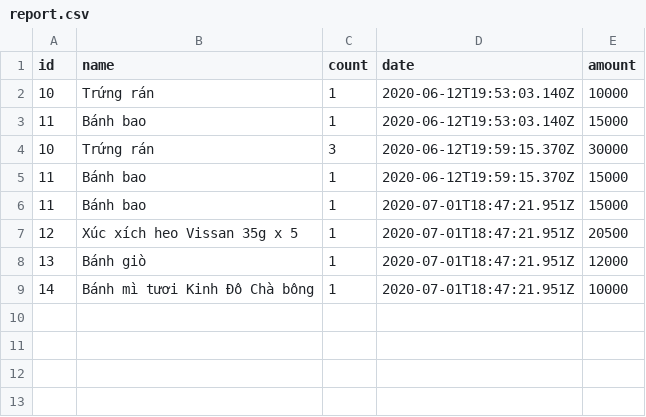
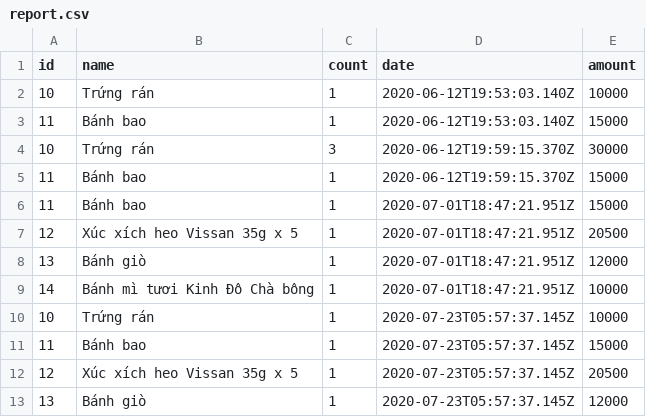
Before and after one commit to doansinhman/SFCS, a CSV file: report.csv, drawn as a sheet; the diff names each change by its address in the sheet, - before the commit and + after, or states it on an @@ line.

```diff
--- a/report.csv
+++ b/report.csv
+row 10: 10 | Trứng rán | 1 | 2020-07-23T05:57:37.145Z | 10000
+row 11: 11 | Bánh bao | 1 | 2020-07-23T05:57:37.145Z | 15000
+row 12: 12 | Xúc xích heo Vissan 35g x 5 | 1 | 2020-07-23T05:57:37.145Z | 20500
+row 13: 13 | Bánh giò | 1 | 2020-07-23T05:57:37.145Z | 12000
```
Also changed, not shown: 27 other files.
